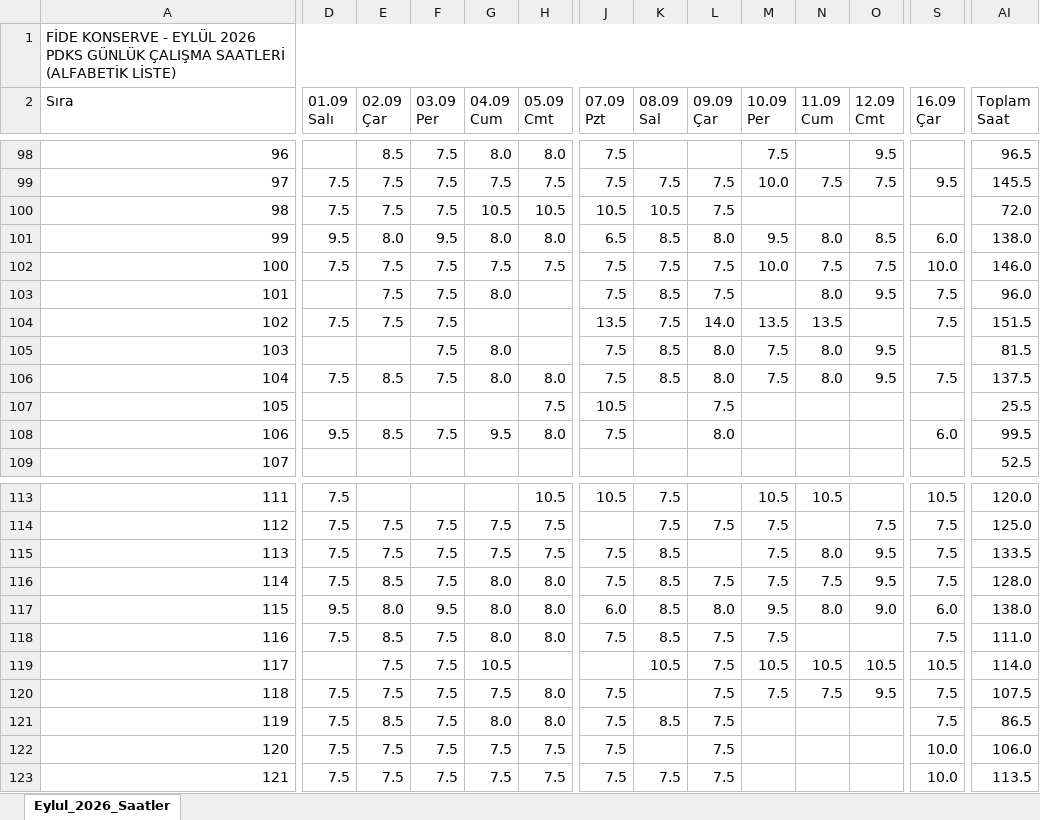
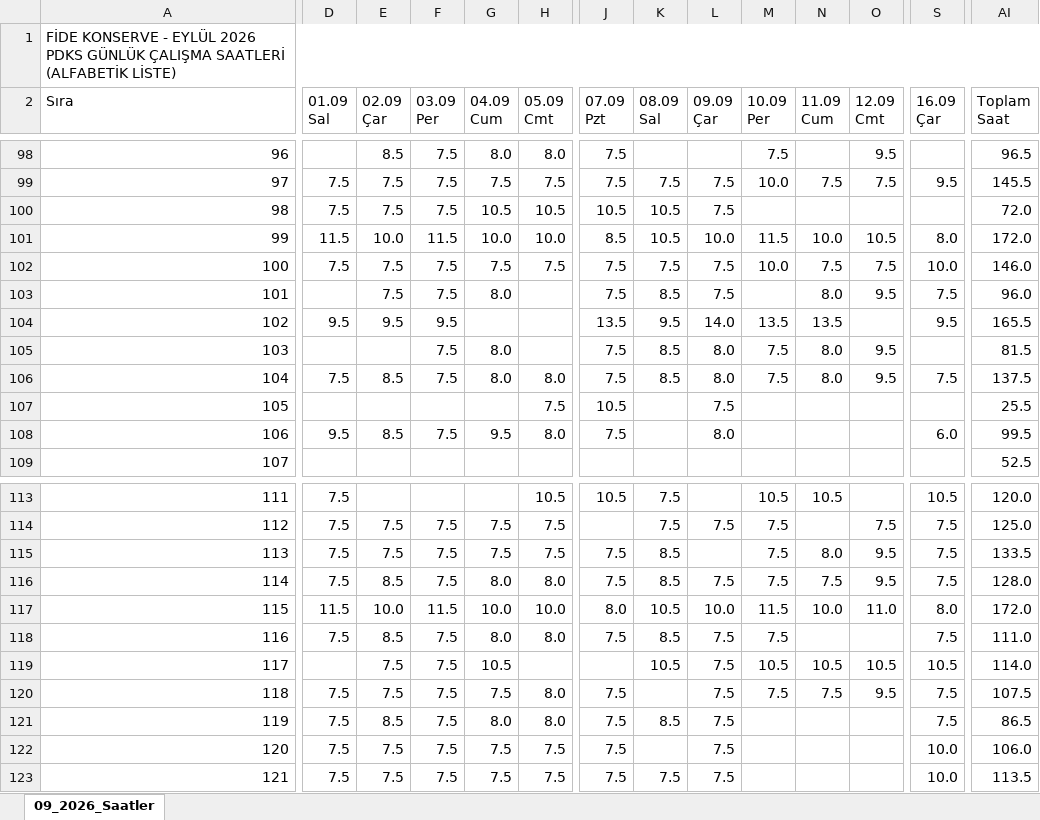
Before and after one commit to ercanpolatt/personel-pdks-verisini-puantaja-isleme, an Excel workbook: pdks_eylul_gunluk_calisma_saatleri.xlsx, sheet 09_2026_Saatler, drawn as a sheet; only a part is shown, gaps mark what is left out; values as stored, in another font and other column widths than the file's, no cell formats; ↵ is a line break in a cell; the diff covers the shown part only; the diff names each change by its address in the sheet, - before the commit and + after, or states it on an @@ line.

```diff
--- a/pdks_eylul_gunluk_calisma_saatleri.xlsx (sheet 09_2026_Saatler)
+++ b/pdks_eylul_gunluk_calisma_saatleri.xlsx (sheet 09_2026_Saatler)
-sheet tab: Eylul_2026_Saatler
+sheet tab: 09_2026_Saatler
-D2: 01.09 ↵ Salı
+D2: 01.09 ↵ Sal
-D101 (01.09 Sal): 9.5
+D101 (01.09 Sal): 11.5
-E101 (02.09 Çar): 8.0
+E101 (02.09 Çar): 10.0
-F101 (03.09 Per): 9.5
+F101 (03.09 Per): 11.5
-G101 (04.09 Cum): 8.0
+G101 (04.09 Cum): 10.0
-H101 (05.09 Cmt): 8.0
+H101 (05.09 Cmt): 10.0
-J101 (07.09 Pzt): 6.5
+J101 (07.09 Pzt): 8.5
-K101 (08.09 Sal): 8.5
+K101 (08.09 Sal): 10.5
-L101 (09.09 Çar): 8.0
+L101 (09.09 Çar): 10.0
-M101 (10.09 Per): 9.5
+M101 (10.09 Per): 11.5
-N101 (11.09 Cum): 8.0
+N101 (11.09 Cum): 10.0
-O101 (12.09 Cmt): 8.5
+O101 (12.09 Cmt): 10.5
-S101 (16.09 Çar): 6.0
+S101 (16.09 Çar): 8.0
-AI101 (Toplam Saat): 138.0
+AI101 (Toplam Saat): 172.0
-D104 (01.09 Sal): 7.5
+D104 (01.09 Sal): 9.5
-E104 (02.09 Çar): 7.5
+E104 (02.09 Çar): 9.5
-F104 (03.09 Per): 7.5
+F104 (03.09 Per): 9.5
-K104 (08.09 Sal): 7.5
+K104 (08.09 Sal): 9.5
-S104 (16.09 Çar): 7.5
+S104 (16.09 Çar): 9.5
-AI104 (Toplam Saat): 151.5
+AI104 (Toplam Saat): 165.5
-D117 (01.09 Sal): 9.5
+D117 (01.09 Sal): 11.5
-E117 (02.09 Çar): 8.0
+E117 (02.09 Çar): 10.0
-F117 (03.09 Per): 9.5
+F117 (03.09 Per): 11.5
-G117 (04.09 Cum): 8.0
+G117 (04.09 Cum): 10.0
-H117 (05.09 Cmt): 8.0
+H117 (05.09 Cmt): 10.0
-J117 (07.09 Pzt): 6.0
+J117 (07.09 Pzt): 8.0
-K117 (08.09 Sal): 8.5
+K117 (08.09 Sal): 10.5
-L117 (09.09 Çar): 8.0
+L117 (09.09 Çar): 10.0
-M117 (10.09 Per): 9.5
+M117 (10.09 Per): 11.5
-N117 (11.09 Cum): 8.0
+N117 (11.09 Cum): 10.0
-O117 (12.09 Cmt): 9.0
+O117 (12.09 Cmt): 11.0
-S117 (16.09 Çar): 6.0
+S117 (16.09 Çar): 8.0
-AI117 (Toplam Saat): 138.0
+AI117 (Toplam Saat): 172.0
```
Also changed, not shown: 121 edited cells elsewhere in this sheet, cell formats, gunluk_calisma_raporu.xlsx, maas_ve_maliyet_radari.xlsx, 11 other files.
